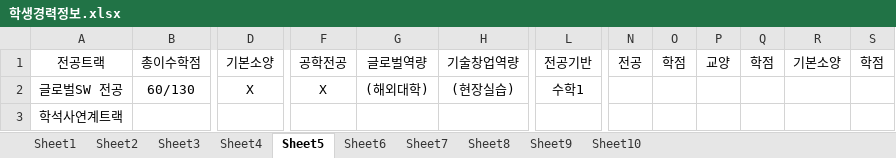
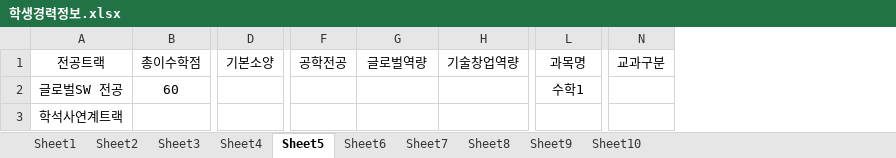
Before and after one commit to o-star/software_design, an Excel workbook: 학생경력정보.xlsx, sheet Sheet5, drawn as a sheet; only a part is shown, gaps mark what is left out; values as stored, in another font and other column widths than the file's, no borders; removed rows and columns are numbered as before the commit, all else as after; the diff names each change by its address in the sheet, - before the commit and + after, or states it on an @@ line.

```diff
--- a/학생경력정보.xlsx (sheet Sheet5)
+++ b/학생경력정보.xlsx (sheet Sheet5)
-column N (전공), empty
-column O (학점), empty
-column P (교양), empty
-column Q (학점), empty
-column R (기본소양), empty
-column S (학점), empty
+column N (교과구분), empty
-L1: 전공기반
+L1: 과목명
-B2 (총이수학점): 60/130
+B2 (총이수학점): 60
-D2 (기본소양): X
+D2 (기본소양): (empty)
-F2 (공학전공): X
+F2 (공학전공): (empty)
-G2 (글로벌역량): (해외대학)
+G2 (글로벌역량): (empty)
-H2 (기술창업역량): (현장실습)
+H2 (기술창업역량): (empty)
```
Also changed, not shown: sheet Sheet4, sheet Sheet10, sheet Sheet9, sheet Sheet8, sheet Sheet7, sheet Sheet6, 2 more sheets, 졸업요건.xlsx, 14 other files.
